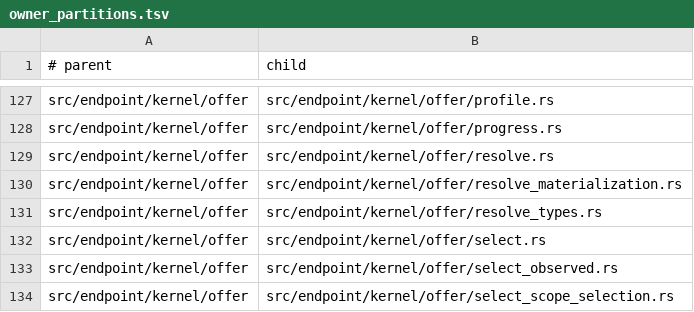
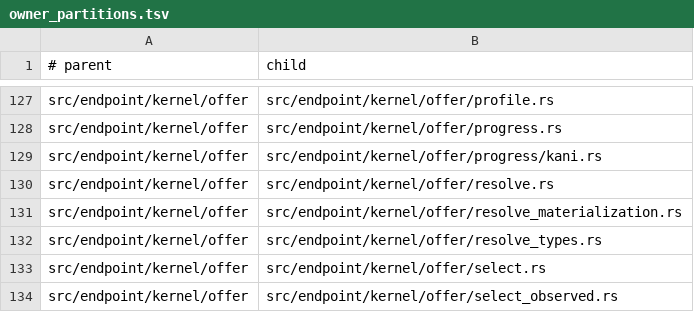
Before and after one commit to hibanaworks/hibana, a TSV file: .github/maintainability/owner_partitions.tsv, drawn as a sheet; only a part is shown, gaps mark what is left out; the shorter side is filled out with more unchanged rows.

```diff
--- a/.github/maintainability/owner_partitions.tsv
+++ b/.github/maintainability/owner_partitions.tsv
@@ -128,2 +128,3 @@ src/endpoint/kernel/offer	src/endpoint/kernel/offer/profile.rs
 src/endpoint/kernel/offer	src/endpoint/kernel/offer/progress.rs
+src/endpoint/kernel/offer	src/endpoint/kernel/offer/progress/kani.rs
 src/endpoint/kernel/offer	src/endpoint/kernel/offer/resolve.rs
```
Also changed, not shown: 24 other files.
